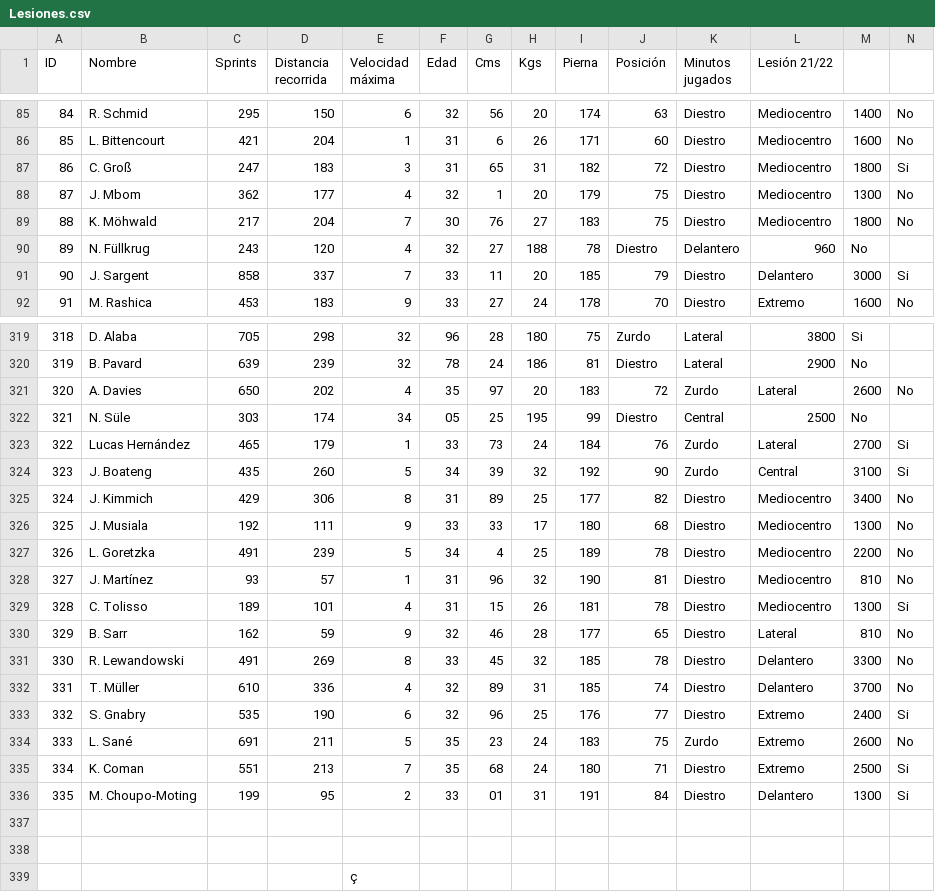
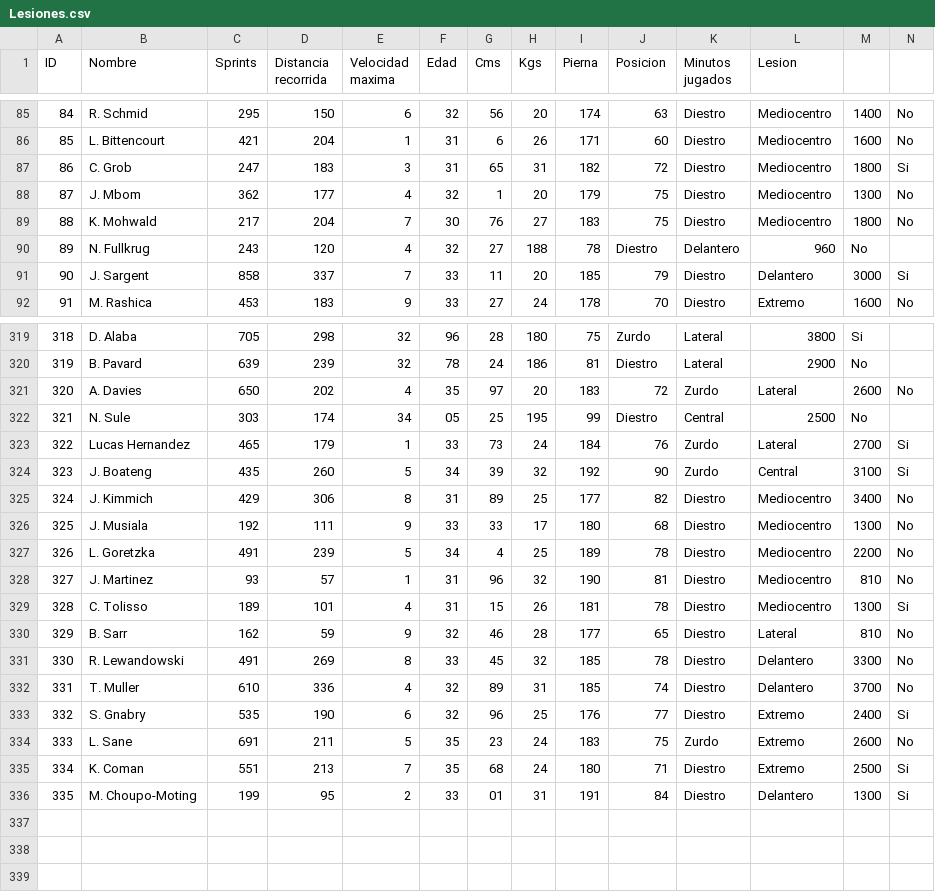
Before and after one commit to viccttor97/colab, a CSV file: Lesiones.csv, drawn as a sheet; only a part is shown, gaps mark what is left out; the diff covers the shown part only.

Commit message:
Add files via upload

```diff
--- a/Lesiones.csv
+++ b/Lesiones.csv
@@ -1 +1 @@
-ID,Nombre ,Sprints,Distancia recorrida,Velocidad máxima,Edad,Cms,Kgs,Pierna,Posición,Minutos jugados,Lesión 21/22
+ID,Nombre ,Sprints,Distancia recorrida,Velocidad maxima,Edad,Cms,Kgs,Pierna,Posicion,Minutos jugados,Lesion
@@ -86,6 +86,6 @@ ID,Nombre ,Sprints,Distancia recorrida,Velocidad máxima,Edad,Cms,Kgs,Pierna,Pos
 85,L. Bittencourt,421,204,1,31,6,26,171,60,Diestro,Mediocentro,1600,No
-86,C. Groß,247,183,3,31,65,31,182,72,Diestro,Mediocentro,1800,Si
+86,C. Grob,247,183,3,31,65,31,182,72,Diestro,Mediocentro,1800,Si
 87,J. Mbom,362,177,4,32,1,20,179,75,Diestro,Mediocentro,1300,No
-88,K. Möhwald,217,204,7,30,76,27,183,75,Diestro,Mediocentro,1800,No
-89,N. Füllkrug,243,120,4,32,27,188,78,Diestro,Delantero,960,No
+88,K. Mohwald,217,204,7,30,76,27,183,75,Diestro,Mediocentro,1800,No
+89,N. Fullkrug,243,120,4,32,27,188,78,Diestro,Delantero,960,No
 90,J. Sargent,858,337,7,33,11,20,185,79,Diestro,Delantero,3000,Si
@@ -321,4 +321,4 @@ ID,Nombre ,Sprints,Distancia recorrida,Velocidad máxima,Edad,Cms,Kgs,Pierna,Pos
 320,A. Davies,650,202,4,35,97,20,183,72,Zurdo,Lateral,2600,No
-321,N. Süle,303,174,34,05,25,195,99,Diestro,Central,2500,No
-322,Lucas Hernández,465,179,1,33,73,24,184,76,Zurdo,Lateral,2700,Si
+321,N. Sule,303,174,34,05,25,195,99,Diestro,Central,2500,No
+322,Lucas Hernandez,465,179,1,33,73,24,184,76,Zurdo,Lateral,2700,Si
 323,J. Boateng,435,260,5,34,39,32,192,90,Zurdo,Central,3100,Si
@@ -327,3 +327,3 @@ ID,Nombre ,Sprints,Distancia recorrida,Velocidad máxima,Edad,Cms,Kgs,Pierna,Pos
 326,L. Goretzka,491,239,5,34,4,25,189,78,Diestro,Mediocentro,2200,No
-327,J. Martínez,93,57,1,31,96,32,190,81,Diestro,Mediocentro,810,No
+327,J. Martinez,93,57,1,31,96,32,190,81,Diestro,Mediocentro,810,No
 328,C. Tolisso,189,101,4,31,15,26,181,78,Diestro,Mediocentro,1300,Si
@@ -331,9 +331,6 @@ ID,Nombre ,Sprints,Distancia recorrida,Velocidad máxima,Edad,Cms,Kgs,Pierna,Pos
 330,R. Lewandowski,491,269,8,33,45,32,185,78,Diestro,Delantero,3300,No
-331,T. Müller,610,336,4,32,89,31,185,74,Diestro,Delantero,3700,No
+331,T. Muller,610,336,4,32,89,31,185,74,Diestro,Delantero,3700,No
 332,S. Gnabry,535,190,6,32,96,25,176,77,Diestro,Extremo,2400,Si
-333,L. Sané,691,211,5,35,23,24,183,75,Zurdo,Extremo,2600,No
+333,L. Sane,691,211,5,35,23,24,183,75,Zurdo,Extremo,2600,No
 334,K. Coman,551,213,7,35,68,24,180,71,Diestro,Extremo,2500,Si
 335,M. Choupo-Moting,199,95,2,33,01,31,191,84,Diestro,Delantero,1300,Si
-,,,,,,,,,,,
-,,,,,,,,,,,
-,,,,ç,,,,,,,
```
Also changed, not shown: 32 edited cells elsewhere in this file.
